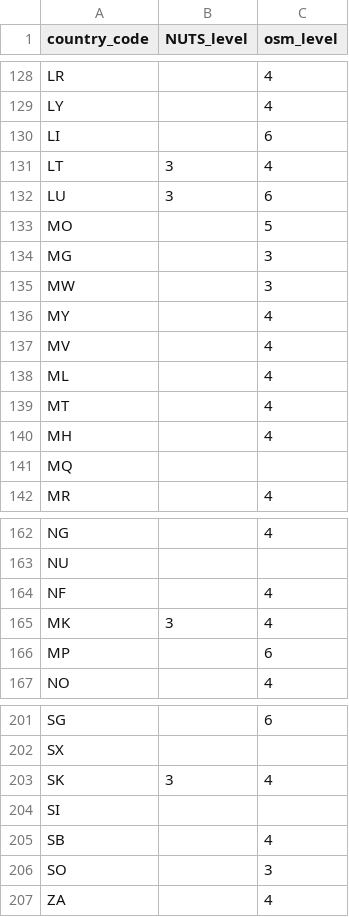
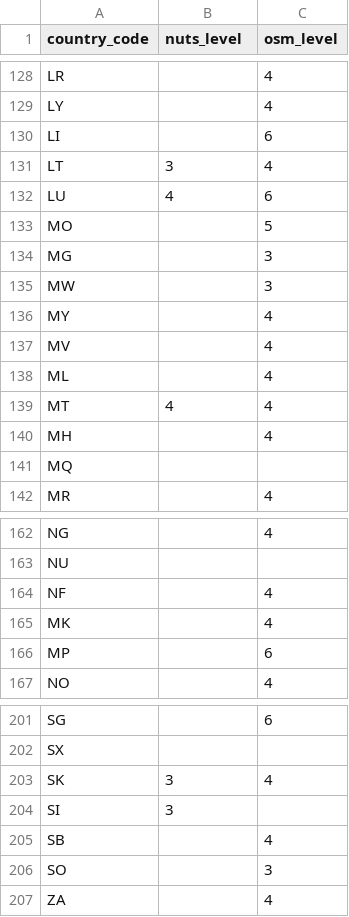
Before and after one commit to sib-swiss/epinorm, a CSV file: epinorm/data/admin_level_1.csv, drawn as a sheet; only a part is shown, gaps mark what is left out; the diff covers the shown part only.

Commit message:
more accurate admin_level_1 table generation

```diff
--- a/epinorm/data/admin_level_1.csv
+++ b/epinorm/data/admin_level_1.csv
@@ -1 +1 @@
-country_code,NUTS_level,osm_level
+country_code,nuts_level,osm_level
@@ -131,3 +131,3 @@ LI,,6
 LT,3,4
-LU,3,6
+LU,4,6
 MO,,5
@@ -138,3 +138,3 @@ MV,,4
 ML,,4
-MT,,4
+MT,4,4
 MH,,4
@@ -164,3 +164,3 @@ NU,,
 NF,,4
-MK,3,4
+MK,,4
 MP,,6
@@ -203,3 +203,3 @@ SX,,
 SK,3,4
-SI,,
+SI,3,
 SB,,4
```
Also changed, not shown: 18 edited cells elsewhere in this file, 3 other files.
